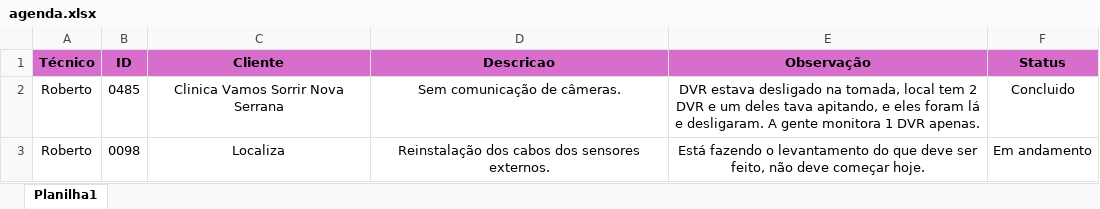
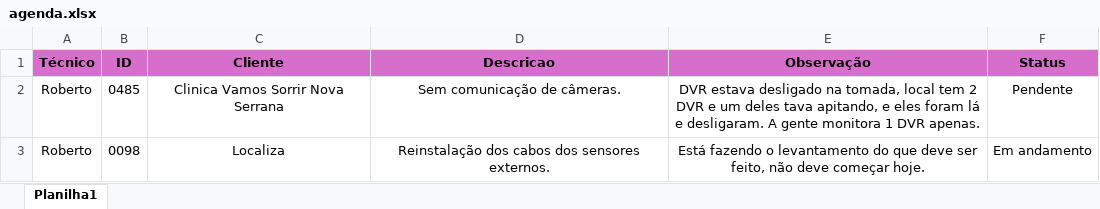
Before and after one commit to pedrohcarvalho201-spec/painel-agenda-tecnica, an Excel workbook: agenda.xlsx, sheet Planilha1, drawn as a sheet; values as stored, in another font and other column widths than the file's, no borders; the diff names each change by its address in the sheet, - before the commit and + after, or states it on an @@ line.

```diff
--- a/agenda.xlsx (sheet Planilha1)
+++ b/agenda.xlsx (sheet Planilha1)
-F2 (Status): Concluido
+F2 (Status): Pendente
```
Also changed, not shown: 1 other file.
